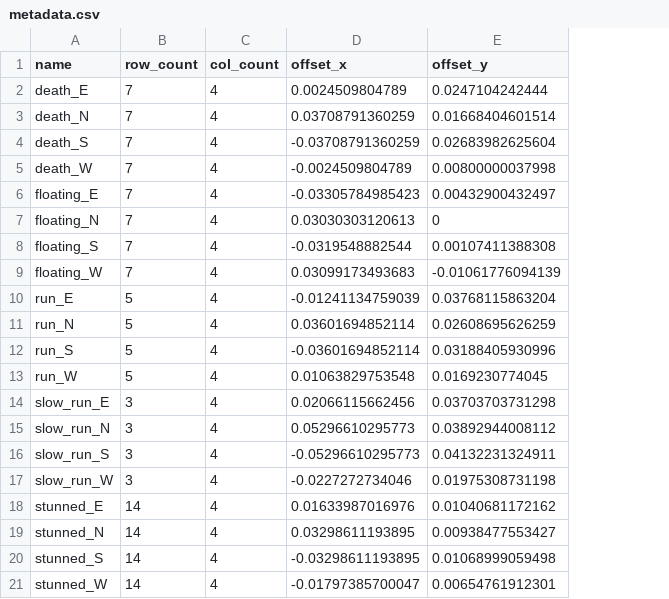
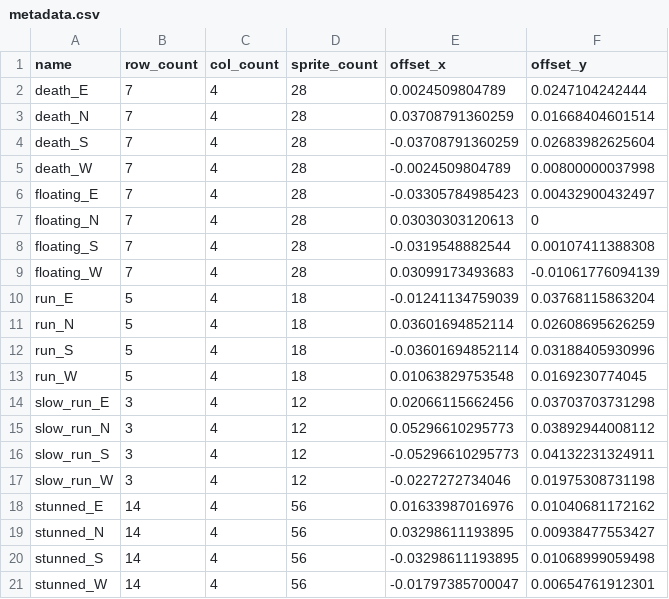
Before and after one commit to Praytic/youtd2, a CSV file: Assets/Mobs/orc/boss/metadata.csv, drawn as a sheet; the diff names each change by its address in the sheet, - before the commit and + after, or states it on an @@ line.

Commit message:
Update creep sheet metadata.csv
Forgot to commit this somehow

```diff
--- a/Assets/Mobs/orc/boss/metadata.csv
+++ b/Assets/Mobs/orc/boss/metadata.csv
+column D (sprite_count), rows 2-21: 28 | 28 | 28 | 28 | 28 | 28 | 28 | 28 | 18 | 18 | 18 | 18 | 12 | 12 | 12 | 12 | 56 | 56 | 56 | 56
```
Also changed, not shown: Assets/Mobs/orc/air/metadata.csv, Assets/Mobs/orc/champion/metadata.csv, 2 other files.
